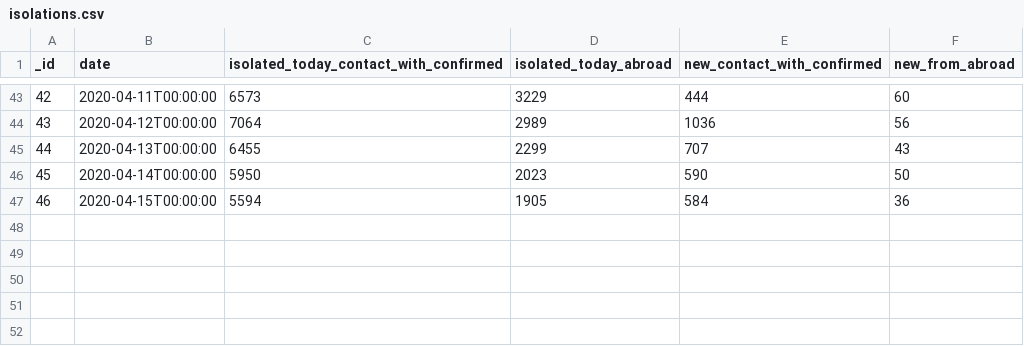
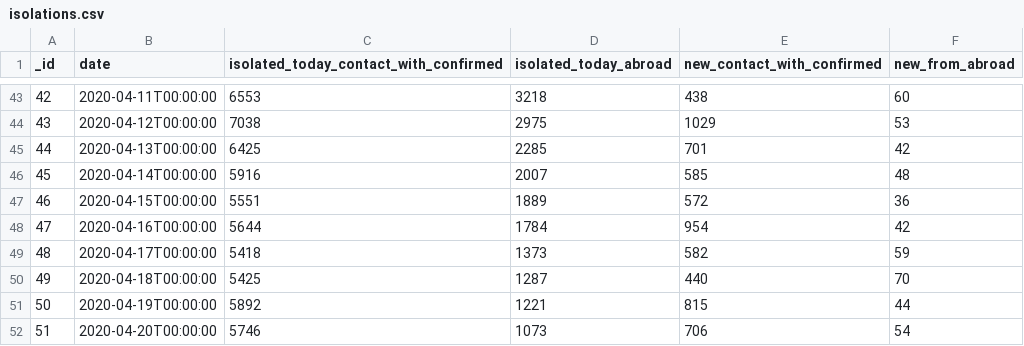
Before and after one commit to danmsf/covid19-sim, a CSV file: Resources/Datasets/IsraelData/isolations.csv, drawn as a sheet; only a part is shown, gaps mark what is left out; the diff covers the shown part only.

```diff
--- a/Resources/Datasets/IsraelData/isolations.csv
+++ b/Resources/Datasets/IsraelData/isolations.csv
@@ -43,5 +43,10 @@ _id,date,isolated_today_contact_with_confirmed,isolated_today_abroad,new_contact
-42,2020-04-11T00:00:00,6573,3229,444,60
-43,2020-04-12T00:00:00,7064,2989,1036,56
-44,2020-04-13T00:00:00,6455,2299,707,43
-45,2020-04-14T00:00:00,5950,2023,590,50
-46,2020-04-15T00:00:00,5594,1905,584,36
+42,2020-04-11T00:00:00,6553,3218,438,60
+43,2020-04-12T00:00:00,7038,2975,1029,53
+44,2020-04-13T00:00:00,6425,2285,701,42
+45,2020-04-14T00:00:00,5916,2007,585,48
+46,2020-04-15T00:00:00,5551,1889,572,36
+47,2020-04-16T00:00:00,5644,1784,954,42
+48,2020-04-17T00:00:00,5418,1373,582,59
+49,2020-04-18T00:00:00,5425,1287,440,70
+50,2020-04-19T00:00:00,5892,1221,815,44
+51,2020-04-20T00:00:00,5746,1073,706,54
```
Also changed, not shown: 63 edited cells elsewhere in this file, Resources/Datasets/CountryData/confirmed_global.csv, Resources/Datasets/IsraelData/gsheets.csv, 1 other file.
